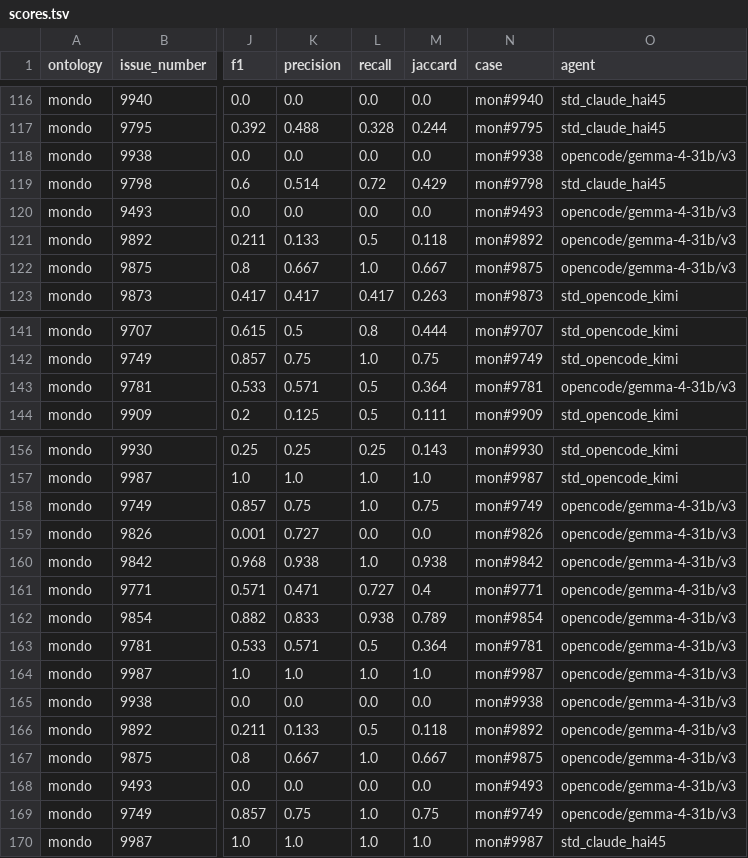
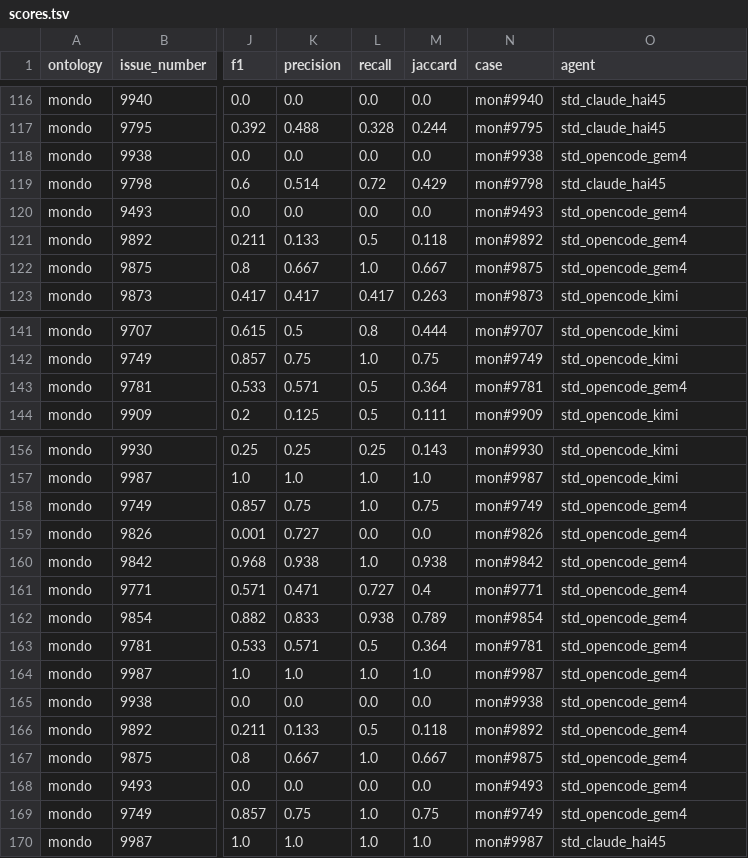
Before and after one commit to ai4curation/ai4c-scribe, a TSV file: analysis/mondo/results/scores.tsv, drawn as a sheet; only a part is shown, gaps mark what is left out; the diff names each change by its address in the sheet, - before the commit and + after, or states it on an @@ line.

```diff
--- a/analysis/mondo/results/scores.tsv
+++ b/analysis/mondo/results/scores.tsv
-O118 (agent): opencode/gemma-4-31b/v3
+O118 (agent): std_opencode_gem4
-O120:O122 (agent): opencode/gemma-4-31b/v3
+O120:O122 (agent): std_opencode_gem4
-O143 (agent): opencode/gemma-4-31b/v3
+O143 (agent): std_opencode_gem4
-O158:O169 (agent): opencode/gemma-4-31b/v3
+O158:O169 (agent): std_opencode_gem4
```
Also changed, not shown: analysis/cell-ontology/results/scores.tsv, analysis/scores.tsv, 8 other files.
